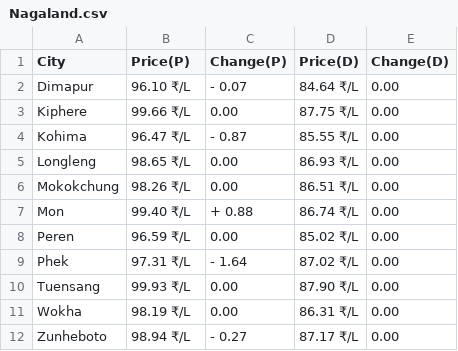
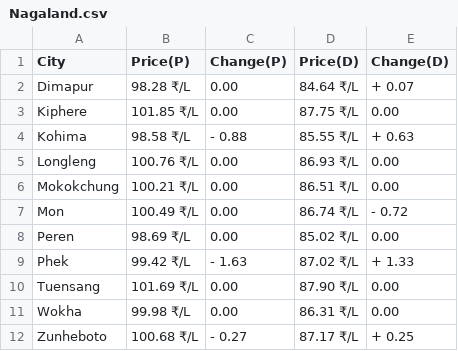
Before and after one commit to Doofenshmirtz-Evil-Incorp/FuelishCLI, a CSV file: assets/Nagaland.csv, drawn as a sheet.

Commit message:
Data-2024-04-11T01:49:40

```diff
--- a/assets/Nagaland.csv
+++ b/assets/Nagaland.csv
@@ -1,12 +1,12 @@
 City,Price(P),Change(P),Price(D),Change(D)
-Dimapur,96.10 ₹/L,- 0.07,84.64 ₹/L,  0.00
-Kiphere,99.66 ₹/L,  0.00,87.75 ₹/L,  0.00
-Kohima,96.47 ₹/L,- 0.87,85.55 ₹/L,  0.00
-Longleng,98.65 ₹/L,  0.00,86.93 ₹/L,  0.00
-Mokokchung,98.26 ₹/L,  0.00,86.51 ₹/L,  0.00
-Mon,99.40 ₹/L,+ 0.88,86.74 ₹/L,  0.00
-Peren,96.59 ₹/L,  0.00,85.02 ₹/L,  0.00
-Phek,97.31 ₹/L,- 1.64,87.02 ₹/L,  0.00
-Tuensang,99.93 ₹/L,  0.00,87.90 ₹/L,  0.00
-Wokha,98.19 ₹/L,  0.00,86.31 ₹/L,  0.00
-Zunheboto,98.94 ₹/L,- 0.27,87.17 ₹/L,  0.00
+Dimapur,98.28 ₹/L,  0.00,84.64 ₹/L,+ 0.07
+Kiphere,101.85 ₹/L,  0.00,87.75 ₹/L,  0.00
+Kohima,98.58 ₹/L,- 0.88,85.55 ₹/L,+ 0.63
+Longleng,100.76 ₹/L,  0.00,86.93 ₹/L,  0.00
+Mokokchung,100.21 ₹/L,  0.00,86.51 ₹/L,  0.00
+Mon,100.49 ₹/L,  0.00,86.74 ₹/L,- 0.72
+Peren,98.69 ₹/L,  0.00,85.02 ₹/L,  0.00
+Phek,99.42 ₹/L,- 1.63,87.02 ₹/L,+ 1.33
+Tuensang,101.69 ₹/L,  0.00,87.90 ₹/L,  0.00
+Wokha,99.98 ₹/L,  0.00,86.31 ₹/L,  0.00
+Zunheboto,100.68 ₹/L,- 0.27,87.17 ₹/L,+ 0.25
```
Also changed, not shown: State.csv, assets/Andhra Pradesh.csv, 29 other files.
